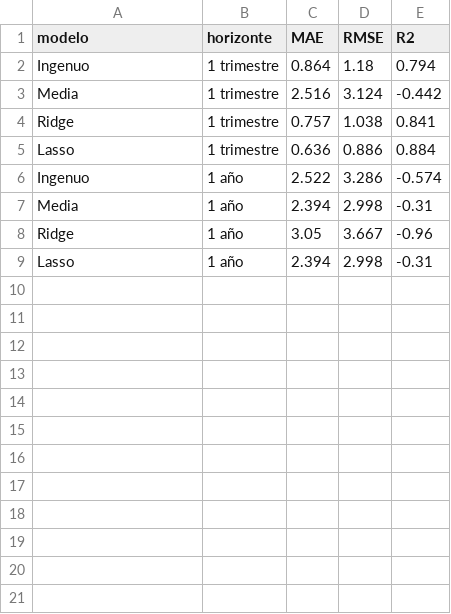
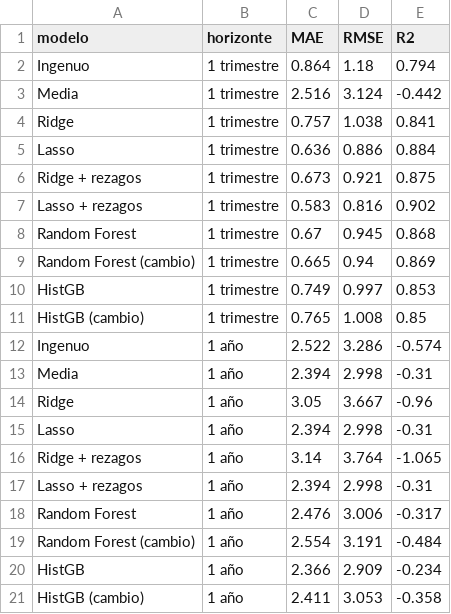
Before and after one commit to ferSoqui/PID9_ElPrecioDelLadrillo, a CSV file: Proyecto/Modelado/resultados_modelos.csv, drawn as a sheet; the diff names each change by its address in the sheet, - before the commit and + after, or states it on an @@ line.

```diff
--- a/Proyecto/Modelado/resultados_modelos.csv
+++ b/Proyecto/Modelado/resultados_modelos.csv
+row 6: Ridge + rezagos | 1 trimestre | 0.673 | 0.921 | 0.875
+row 7: Lasso + rezagos | 1 trimestre | 0.583 | 0.816 | 0.902
+row 8: Random Forest | 1 trimestre | 0.67 | 0.945 | 0.868
+row 9: Random Forest (cambio) | 1 trimestre | 0.665 | 0.94 | 0.869
+row 10: HistGB | 1 trimestre | 0.749 | 0.997 | 0.853
+row 11: HistGB (cambio) | 1 trimestre | 0.765 | 1.008 | 0.85
+row 16: Ridge + rezagos | 1 año | 3.14 | 3.764 | -1.065
+row 17: Lasso + rezagos | 1 año | 2.394 | 2.998 | -0.31
+row 18: Random Forest | 1 año | 2.476 | 3.006 | -0.317
+row 19: Random Forest (cambio) | 1 año | 2.554 | 3.191 | -0.484
+row 20: HistGB | 1 año | 2.366 | 2.909 | -0.234
+row 21: HistGB (cambio) | 1 año | 2.411 | 3.053 | -0.358
```
Also changed, not shown: Proyecto/Modelado/coeficientes.csv, 4 other files.
